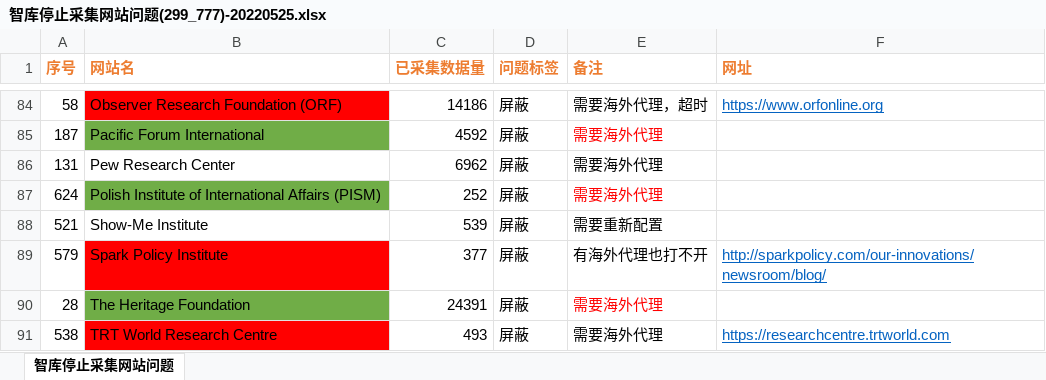
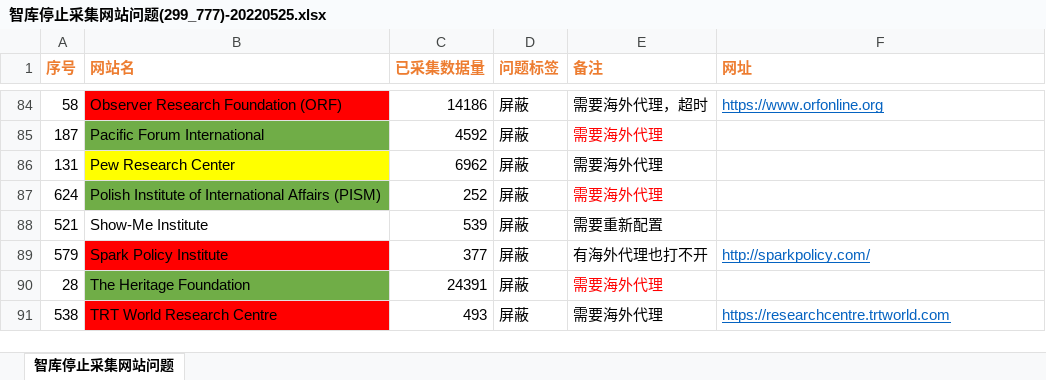
Before and after one commit to fangtiansheng/test, an Excel workbook: 智库停止采集网站问题(299_777)-20220525.xlsx, sheet 智库停止采集网站问题, drawn as a sheet; only a part is shown, gaps mark what is left out; values as stored, in another font and other column widths than the file's, no borders; the diff names each change by its address in the sheet, - before the commit and + after, or states it on an @@ line.

Commit message:
Update 智库停止采集网站问题(299_777)-20220525.xlsx

```diff
--- a/智库停止采集网站问题(299_777)-20220525.xlsx (sheet 智库停止采集网站问题)
+++ b/智库停止采集网站问题(299_777)-20220525.xlsx (sheet 智库停止采集网站问题)
-B86 fill: none
+B86 fill: #FFFF00
-F89 (网址): http://sparkpolicy.com/our-innovations/newsroom/blog/
+F89 (网址): http://sparkpolicy.com/
```
